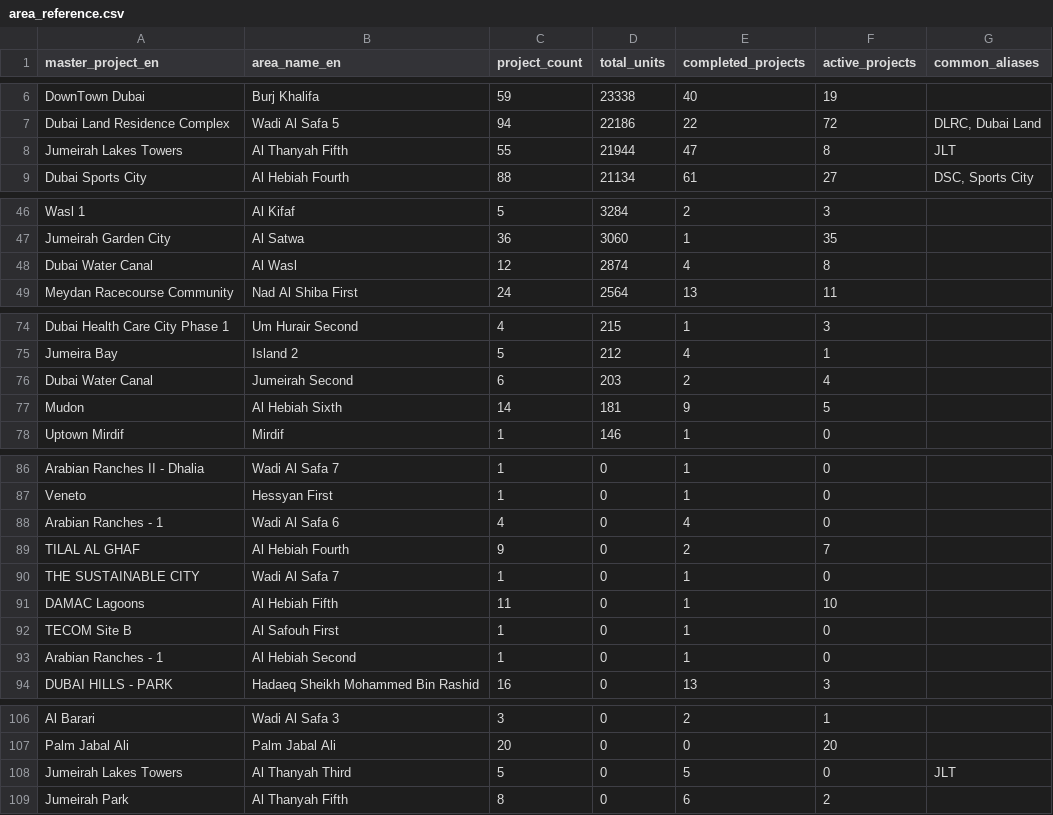
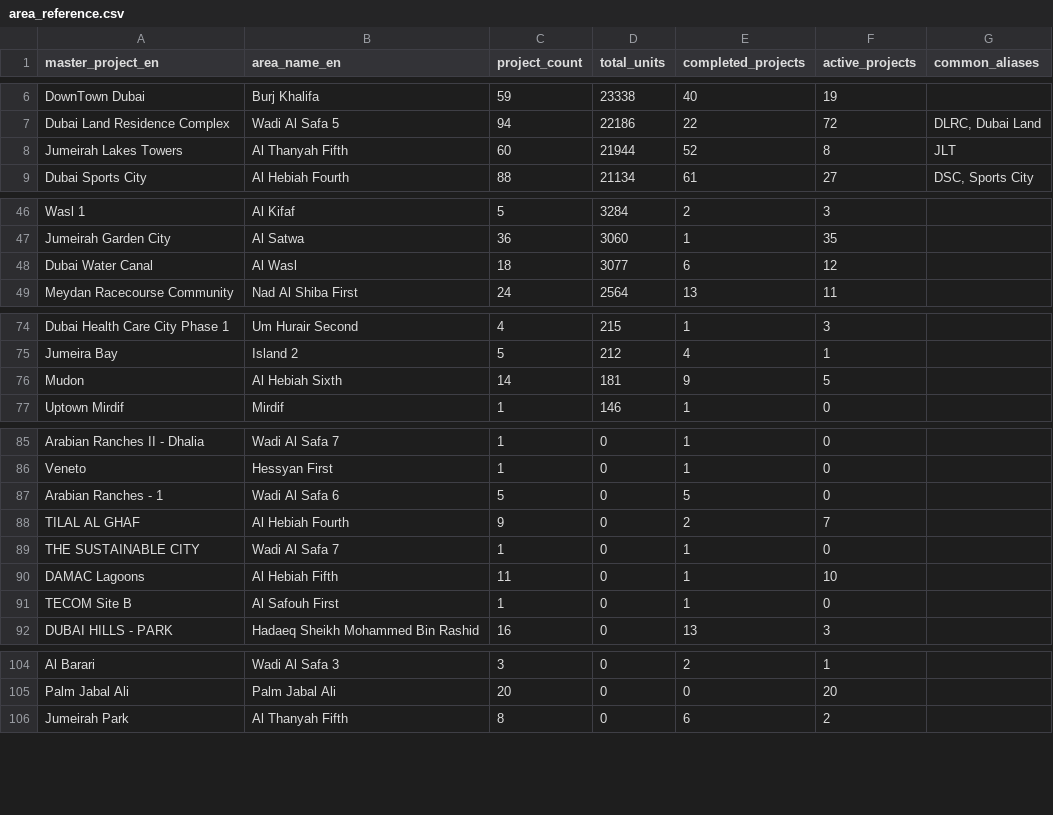
Before and after one commit to hafsaimtiaz0915/laibas-project, a CSV file: Data/lookups/area_reference.csv, drawn as a sheet; only a part is shown, gaps mark what is left out; the diff covers the shown part only.

Commit message:
chore: clean area_reference.csv  merge duplicates and fix typos

```diff
--- a/Data/lookups/area_reference.csv
+++ b/Data/lookups/area_reference.csv
@@ -7,3 +7,3 @@ DownTown Dubai,Burj Khalifa,59,23338,40,19,
 Dubai Land Residence Complex,Wadi Al Safa 5,94,22186,22,72,"DLRC, Dubai Land"
-Jumeirah Lakes Towers,Al Thanyah Fifth,55,21944,47,8,JLT
+Jumeirah Lakes Towers,Al Thanyah Fifth,60,21944,52,8,JLT
 Dubai Sports City,Al Hebiah Fourth,88,21134,61,27,"DSC, Sports City"
@@ -47,3 +47,3 @@ Wasl 1,Al Kifaf,5,3284,2,3,
 Jumeirah Garden City,Al Satwa,36,3060,1,35,
-Dubai Water Canal,Al Wasl,12,2874,4,8,
+Dubai Water Canal,Al Wasl,18,3077,6,12,
 Meydan Racecourse Community,Nad Al Shiba First,24,2564,13,11,
@@ -75,3 +75,2 @@ Dubai Health Care City Phase 1,Um Hurair Second,4,215,1,3,
 Jumeira Bay,Island 2,5,212,4,1,
-Dubai Water Canal,Jumeirah Second,6,203,2,4,
 Mudon,Al Hebiah Sixth,14,181,9,5,
@@ -87,3 +86,3 @@ Arabian Ranches II - Dhalia,Wadi Al Safa 7,1,0,1,0,
 Veneto,Hessyan First,1,0,1,0,
-Arabian Ranches - 1,Wadi Al Safa 6,4,0,4,0,
+Arabian Ranches - 1,Wadi Al Safa 6,5,0,5,0,
 TILAL AL GHAF,Al Hebiah Fourth,9,0,2,7,
@@ -92,3 +91,2 @@ DAMAC Lagoons,Al Hebiah Fifth,11,0,1,10,
 TECOM Site B,Al Safouh First,1,0,1,0,
-Arabian Ranches - 1,Al Hebiah Second,1,0,1,0,
 DUBAI HILLS - PARK,Hadaeq Sheikh Mohammed Bin Rashid,16,0,13,3,
@@ -107,3 +105,2 @@ Al Barari,Wadi Al Safa 3,3,0,2,1,
 Palm Jabal Ali,Palm Jabal Ali,20,0,0,20,
-Jumeirah Lakes Towers,Al Thanyah Third,5,0,5,0,JLT
 Jumeirah Park,Al Thanyah Fifth,8,0,6,2,
```
Also changed, not shown: 2 edited cells elsewhere in this file.
